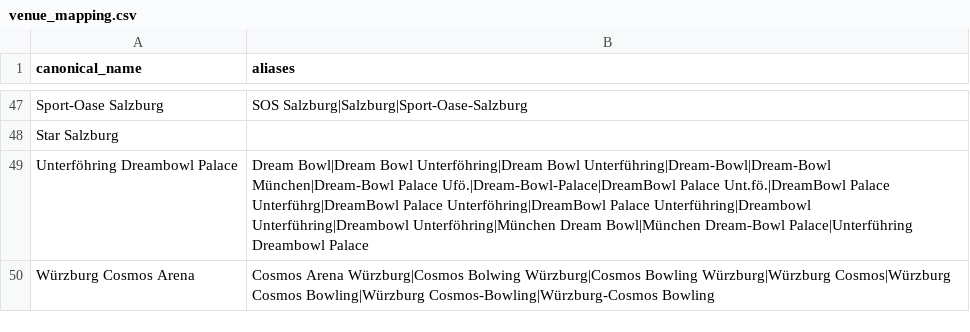
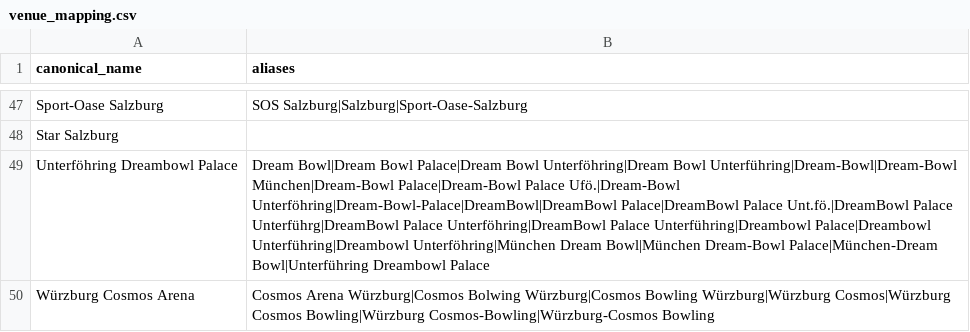
Before and after one commit to AmbidextrousCoatie/bowlyzer_legacy, a CSV file: database/relational_csv/venue_mapping.csv, drawn as a sheet; only a part is shown, gaps mark what is left out.

Commit message:
feat(league): added league timetables for any number of leagues per season data(league): fixed venue extraction, added venue normalization

```diff
--- a/database/relational_csv/venue_mapping.csv
+++ b/database/relational_csv/venue_mapping.csv
@@ -48,3 +48,3 @@ Sport-Oase Salzburg,SOS Salzburg|Salzburg|Sport-Oase-Salzburg
 Star Salzburg,
-Unterföhring Dreambowl Palace,Dream Bowl|Dream Bowl Unterföhring|Dream Bowl Unterführing|Dream-Bowl|Dream-Bowl München|Dream-Bowl Palace Ufö.|Dream-Bowl-Palace|DreamBowl Palace Unt.fö.|DreamBowl Palace Unterführg|DreamBowl Palace Unterföhring|DreamBowl Palace Unterführing|Dreambowl Unterführing|Dreambowl Unterföhring|München Dream Bowl|München Dream-Bowl Palace|Unterführing Dreambowl Palace
+Unterföhring Dreambowl Palace,Dream Bowl|Dream Bowl Palace|Dream Bowl Unterföhring|Dream Bowl Unterführing|Dream-Bowl|Dream-Bowl München|Dream-Bowl Palace|Dream-Bowl Palace Ufö.|Dream-Bowl Unterföhring|Dream-Bowl-Palace|DreamBowl|DreamBowl Palace|DreamBowl Palace Unt.fö.|DreamBowl Palace Unterführg|DreamBowl Palace Unterföhring|DreamBowl Palace Unterführing|Dreambowl Palace|Dreambowl Unterführing|Dreambowl Unterföhring|München Dream Bowl|München Dream-Bowl Palace|München-Dream Bowl|Unterführing Dreambowl Palace
 Würzburg Cosmos Arena,Cosmos Arena Würzburg|Cosmos Bolwing Würzburg|Cosmos Bowling Würzburg|Würzburg Cosmos|Würzburg Cosmos Bowling|Würzburg Cosmos-Bowling|Würzburg-Cosmos Bowling
```
Also changed, not shown: 24 other files.
